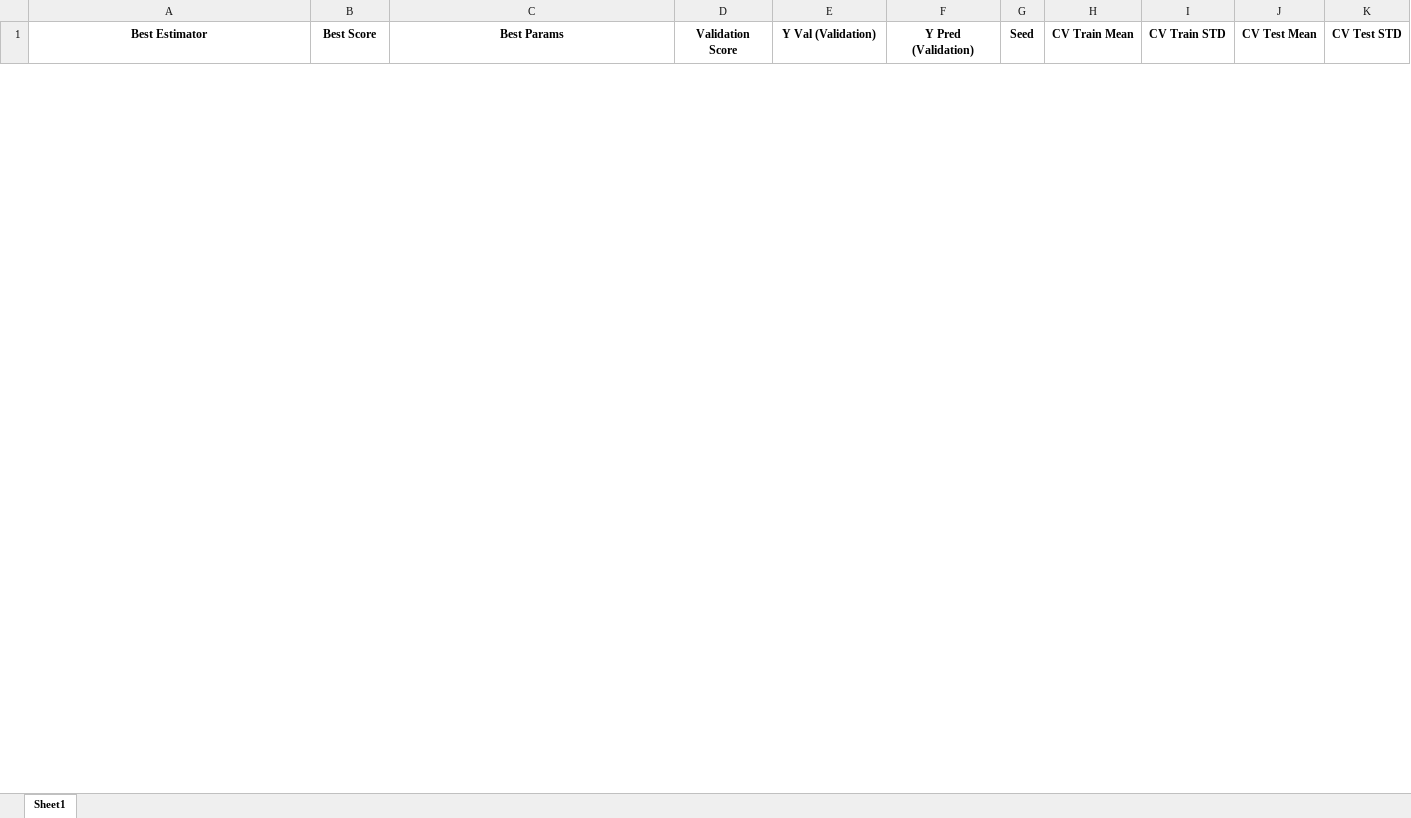
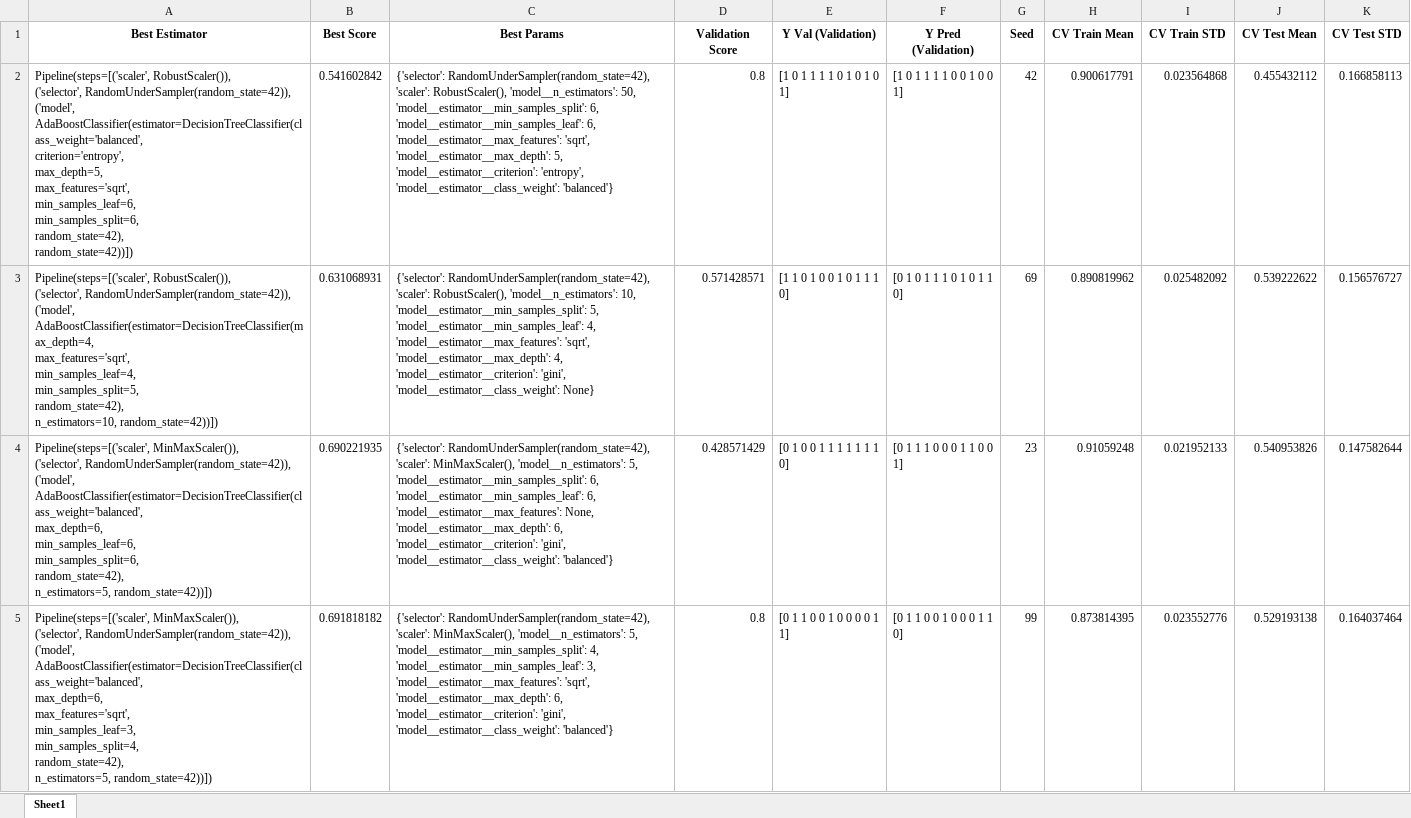
Before and after one commit to michaelmoschitto/Concussions-and-Athletic-Performance, an Excel workbook: results/AdaBoostClassifier_DecisionTreeClassifier.xlsx, sheet Sheet1, drawn as a sheet; only a part is shown; values as stored, in another font and other column widths than the file's, no borders; ↵ is a line break in a cell; the diff covers the shown part only; the diff names each change by its address in the sheet, - before the commit and + after, or states it on an @@ line.

Commit message:
switching to try 70/30 and 80/20 split

```diff
--- a/results/AdaBoostClassifier_DecisionTreeClassifier.xlsx (sheet Sheet1)
+++ b/results/AdaBoostClassifier_DecisionTreeClassifier.xlsx (sheet Sheet1)
+row 2: Pipeline(steps=[('scaler', RobustScaler()), ↵ ('selector', RandomUnderSampler(random_state=42)), ↵ ('model', ↵ AdaBoostClassifier(estimator=DecisionTreeClassifier(class_weight='balanced', ↵ criterion='entropy', ↵ max_depth=5, ↵ max_features='sqrt', ↵ min_samples_leaf=6, ↵ min_samples_split=6, ↵ random_state=42), ↵ random_state=42))]) | 0.541602842 | {'selector': RandomUnderSampler(random_state=42), 'scaler': RobustScaler(), 'model__n_estimators': 50, 'model__estimator__min_samples_split': 6, 'model__estimator__min_samples_leaf': 6, 'model__estimator__max_features': 'sqrt', 'model__estimator__max_depth': 5, 'model__estimator__criterion': 'entropy', 'model__estimator__class_weight': 'balanced'} | 0.8 | [1 0 1 1 1 1 0 1 0 1 0 1] | [1 0 1 1 1 1 0 0 1 0 0 1] | 42 | 0.900617791 | 0.023564868 | 0.455432112 | 0.166858113
+row 3: Pipeline(steps=[('scaler', RobustScaler()), ↵ ('selector', RandomUnderSampler(random_state=42)), ↵ ('model', ↵ AdaBoostClassifier(estimator=DecisionTreeClassifier(max_depth=4, ↵ max_features='sqrt', ↵ min_samples_leaf=4, ↵ min_samples_split=5, ↵ random_state=42), ↵ n_estimators=10, random_state=42))]) | 0.631068931 | {'selector': RandomUnderSampler(random_state=42), 'scaler': RobustScaler(), 'model__n_estimators': 10, 'model__estimator__min_samples_split': 5, 'model__estimator__min_samples_leaf': 4, 'model__estimator__max_features': 'sqrt', 'model__estimator__max_depth': 4, 'model__estimator__criterion': 'gini', 'model__estimator__class_weight': None} | 0.571428571 | [1 1 0 1 0 0 1 0 1 1 1 0] | [0 1 0 1 1 1 0 1 0 1 1 0] | 69 | 0.890819962 | 0.025482092 | 0.539222622 | 0.156576727
+row 4: Pipeline(steps=[('scaler', MinMaxScaler()), ↵ ('selector', RandomUnderSampler(random_state=42)), ↵ ('model', ↵ AdaBoostClassifier(estimator=DecisionTreeClassifier(class_weight='balanced', ↵ max_depth=6, ↵ min_samples_leaf=6, ↵ min_samples_split=6, ↵ random_state=42), ↵ n_estimators=5, random_state=42))]) | 0.690221935 | {'selector': RandomUnderSampler(random_state=42), 'scaler': MinMaxScaler(), 'model__n_estimators': 5, 'model__estimator__min_samples_split': 6, 'model__estimator__min_samples_leaf': 6, 'model__estimator__max_features': None, 'model__estimator__max_depth': 6, 'model__estimator__criterion': 'gini', 'model__estimator__class_weight': 'balanced'} | 0.428571429 | [0 1 0 0 1 1 1 1 1 1 1 0] | [0 1 1 1 0 0 0 1 1 0 0 1] | 23 | 0.91059248 | 0.021952133 | 0.540953826 | 0.147582644
+row 5: Pipeline(steps=[('scaler', MinMaxScaler()), ↵ ('selector', RandomUnderSampler(random_state=42)), ↵ ('model', ↵ AdaBoostClassifier(estimator=DecisionTreeClassifier(class_weight='balanced', ↵ max_depth=6, ↵ max_features='sqrt', ↵ min_samples_leaf=3, ↵ min_samples_split=4, ↵ random_state=42), ↵ n_estimators=5, random_state=42))]) | 0.691818182 | {'selector': RandomUnderSampler(random_state=42), 'scaler': MinMaxScaler(), 'model__n_estimators': 5, 'model__estimator__min_samples_split': 4, 'model__estimator__min_samples_leaf': 3, 'model__estimator__max_features': 'sqrt', 'model__estimator__max_depth': 6, 'model__estimator__criterion': 'gini', 'model__estimator__class_weight': 'balanced'} | 0.8 | [0 1 1 0 0 1 0 0 0 0 1 1] | [0 1 1 0 0 1 0 0 0 1 1 0] | 99 | 0.873814395 | 0.023552776 | 0.529193138 | 0.164037464
```
Also changed, not shown: 4 removed rows elsewhere in this sheet, data/cleaned_data_matlab_NHL.xlsx, data/cleaned_data_test.xlsx, 6 other files.
